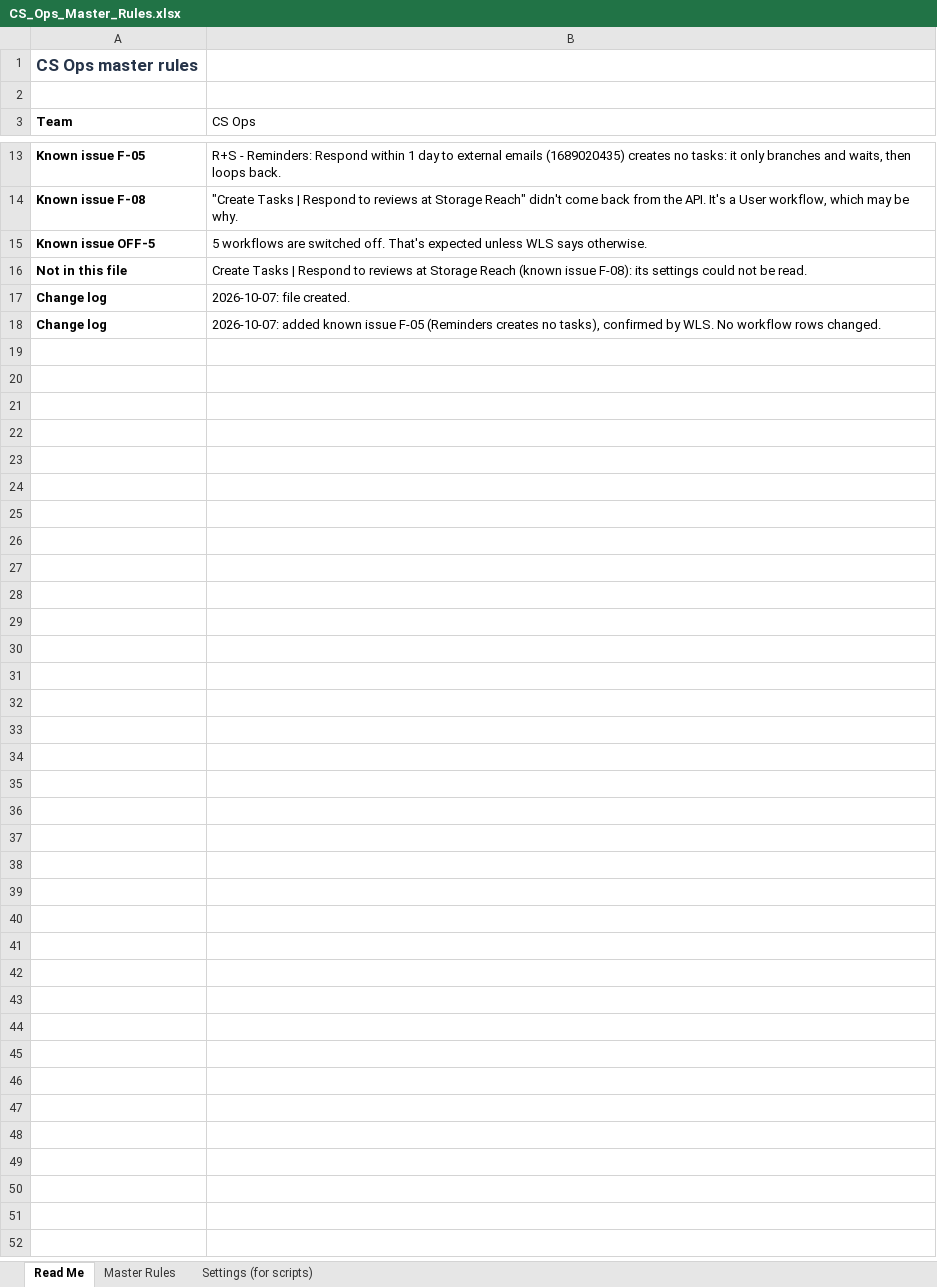
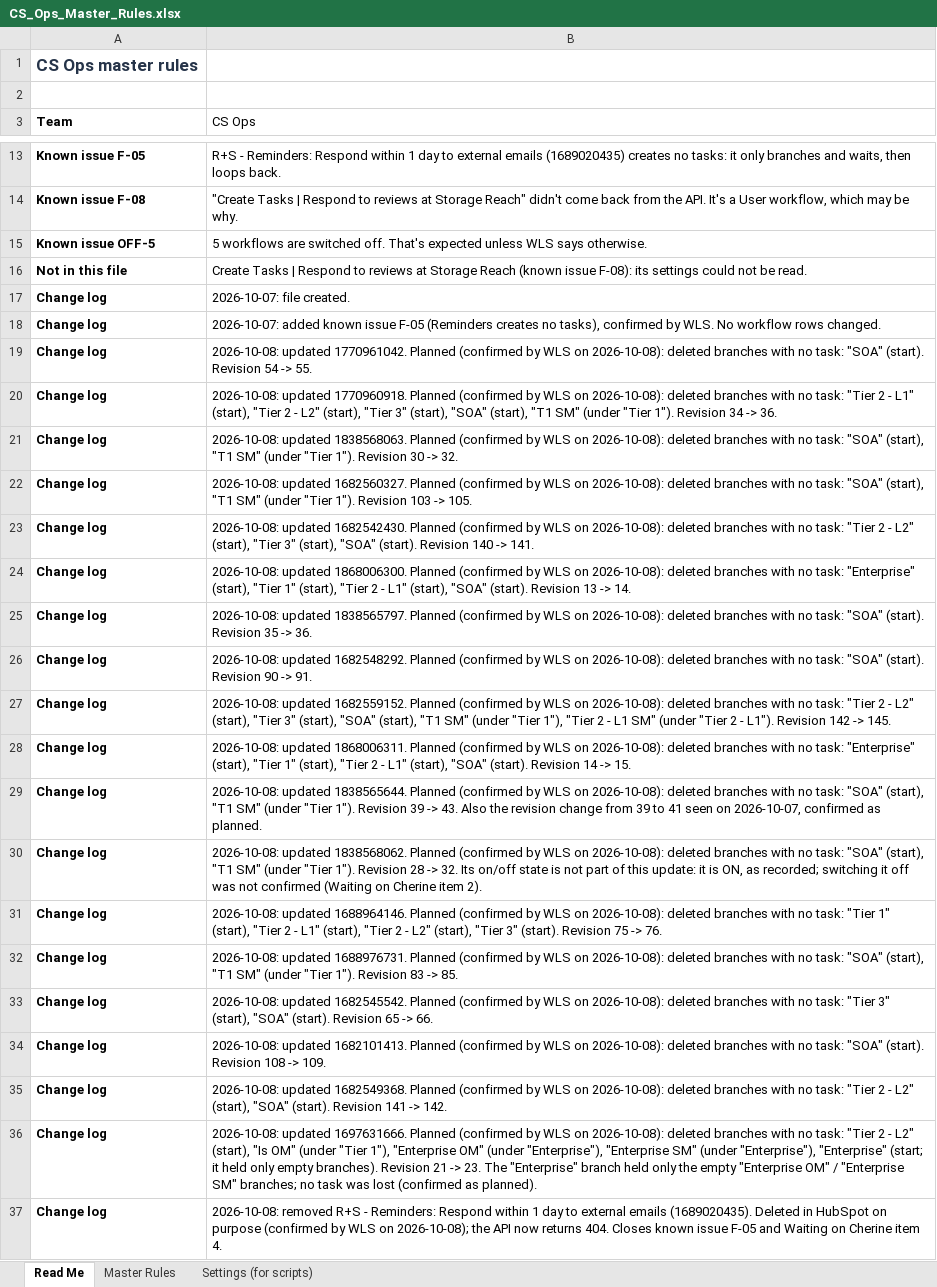
Before and after one commit to cherinegrove-bot/Claude_HubSpot, an Excel workbook: audits/cs-ops-workflow-audit/CS_Ops_Master_Rules.xlsx, sheet Read Me, drawn as a sheet; only a part is shown, gaps mark what is left out; values as stored, in another font and other column widths than the file's, no borders; the diff names each change by its address in the sheet, - before the commit and + after, or states it on an @@ line.

```diff
--- a/audits/cs-ops-workflow-audit/CS_Ops_Master_Rules.xlsx (sheet Read Me)
+++ b/audits/cs-ops-workflow-audit/CS_Ops_Master_Rules.xlsx (sheet Read Me)
+row 19: Change log | 2026-10-08: updated 1770961042. Planned (confirmed by WLS on 2026-10-08): deleted branches with no task: "SOA" (start). Revision 54 -> 55.
+row 20: Change log | 2026-10-08: updated 1770960918. Planned (confirmed by WLS on 2026-10-08): deleted branches with no task: "Tier 2 - L1" (start), "Tier 2 - L2" (start), "Tier 3" (start), "SOA" (start), "T1 SM" (under "Tier 1"). Revision 34 -> 36.
+row 21: Change log | 2026-10-08: updated 1838568063. Planned (confirmed by WLS on 2026-10-08): deleted branches with no task: "SOA" (start), "T1 SM" (under "Tier 1"). Revision 30 -> 32.
+row 22: Change log | 2026-10-08: updated 1682560327. Planned (confirmed by WLS on 2026-10-08): deleted branches with no task: "SOA" (start), "T1 SM" (under "Tier 1"). Revision 103 -> 105.
+row 23: Change log | 2026-10-08: updated 1682542430. Planned (confirmed by WLS on 2026-10-08): deleted branches with no task: "Tier 2 - L2" (start), "Tier 3" (start), "SOA" (start). Revision 140 -> 141.
+row 24: Change log | 2026-10-08: updated 1868006300. Planned (confirmed by WLS on 2026-10-08): deleted branches with no task: "Enterprise" (start), "Tier 1" (start), "Tier 2 - L1" (start), "SOA" (start). Revision 13 -> 14.
+row 25: Change log | 2026-10-08: updated 1838565797. Planned (confirmed by WLS on 2026-10-08): deleted branches with no task: "SOA" (start). Revision 35 -> 36.
+row 26: Change log | 2026-10-08: updated 1682548292. Planned (confirmed by WLS on 2026-10-08): deleted branches with no task: "SOA" (start). Revision 90 -> 91.
+row 27: Change log | 2026-10-08: updated 1682559152. Planned (confirmed by WLS on 2026-10-08): deleted branches with no task: "Tier 2 - L2" (start), "Tier 3" (start), "SOA" (start), "T1 SM" (under "Tier 1"), "Tier 2 - L1 SM" (under "Tier 2 - L1"). Revision 142 -> 145.
+row 28: Change log | 2026-10-08: updated 1868006311. Planned (confirmed by WLS on 2026-10-08): deleted branches with no task: "Enterprise" (start), "Tier 1" (start), "Tier 2 - L1" (start), "SOA" (start). Revision 14 -> 15.
+row 29: Change log | 2026-10-08: updated 1838565644. Planned (confirmed by WLS on 2026-10-08): deleted branches with no task: "SOA" (start), "T1 SM" (under "Tier 1"). Revision 39 -> 43. Also the revision change from 39 to 41 seen on 2026-10-07, confirmed as planned.
+row 30: Change log | 2026-10-08: updated 1838568062. Planned (confirmed by WLS on 2026-10-08): deleted branches with no task: "SOA" (start), "T1 SM" (under "Tier 1"). Revision 28 -> 32. Its on/off state is not part of this update: it is ON, as recorded; switching it off was not confirmed (Waiting on Cherine item 2).
+row 31: Change log | 2026-10-08: updated 1688964146. Planned (confirmed by WLS on 2026-10-08): deleted branches with no task: "Tier 1" (start), "Tier 2 - L1" (start), "Tier 2 - L2" (start), "Tier 3" (start). Revision 75 -> 76.
+row 32: Change log | 2026-10-08: updated 1688976731. Planned (confirmed by WLS on 2026-10-08): deleted branches with no task: "SOA" (start), "T1 SM" (under "Tier 1"). Revision 83 -> 85.
+row 33: Change log | 2026-10-08: updated 1682545542. Planned (confirmed by WLS on 2026-10-08): deleted branches with no task: "Tier 3" (start), "SOA" (start). Revision 65 -> 66.
+row 34: Change log | 2026-10-08: updated 1682101413. Planned (confirmed by WLS on 2026-10-08): deleted branches with no task: "SOA" (start). Revision 108 -> 109.
+row 35: Change log | 2026-10-08: updated 1682549368. Planned (confirmed by WLS on 2026-10-08): deleted branches with no task: "Tier 2 - L2" (start), "SOA" (start). Revision 141 -> 142.
+row 36: Change log | 2026-10-08: updated 1697631666. Planned (confirmed by WLS on 2026-10-08): deleted branches with no task: "Tier 2 - L2" (start), "Is OM" (under "Tier 1"), "Enterprise OM" (under "Enterprise"), "Enterprise SM" (under "Enterprise"), "Enterprise" (start; it held only empty branches). Revision 21 -> 23. The "Enterprise" branch held only the empty "Enterprise OM" / "Enterprise SM" branches; no task was lost (confirmed as planned).
+row 37: Change log | 2026-10-08: removed R+S - Reminders: Respond within 1 day to external emails (1689020435). Deleted in HubSpot on purpose (confirmed by WLS on 2026-10-08); the API now returns 404. Closes known issue F-05 and Waiting on Cherine item 4.
```
Also changed, not shown: sheet Master Rules, sheet Settings (for scripts), 4 other files.
